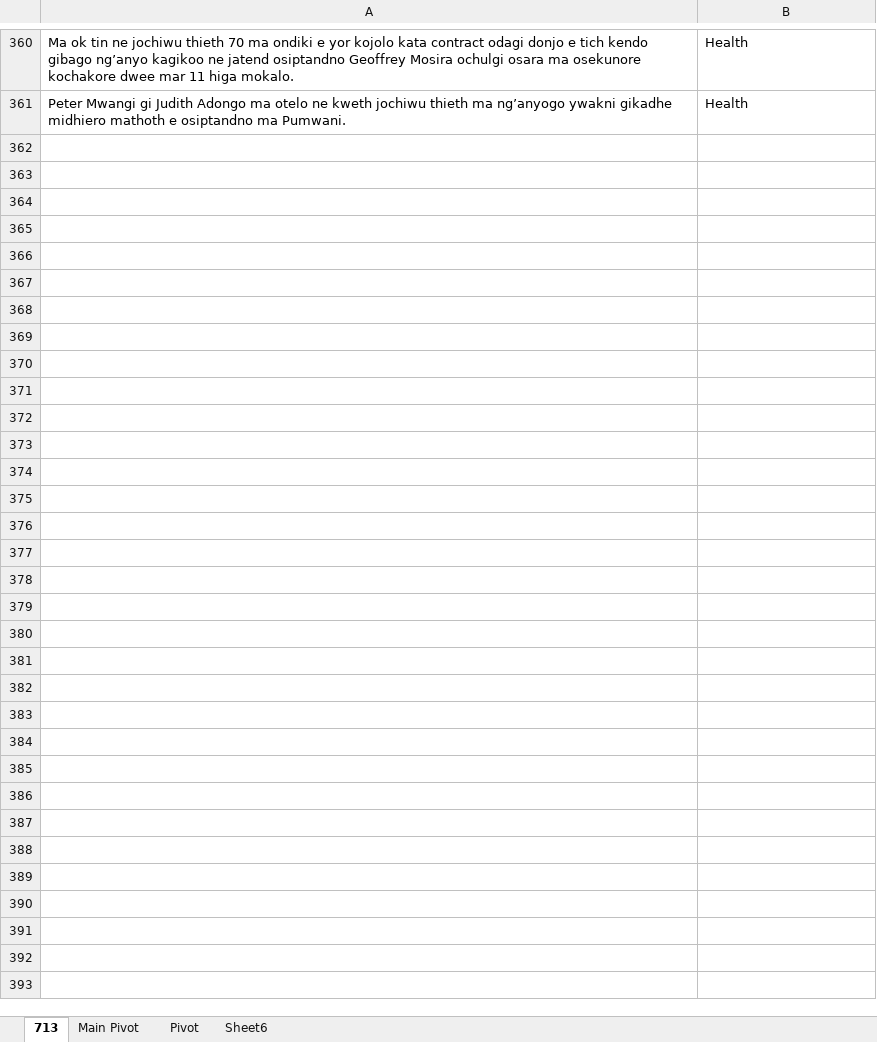
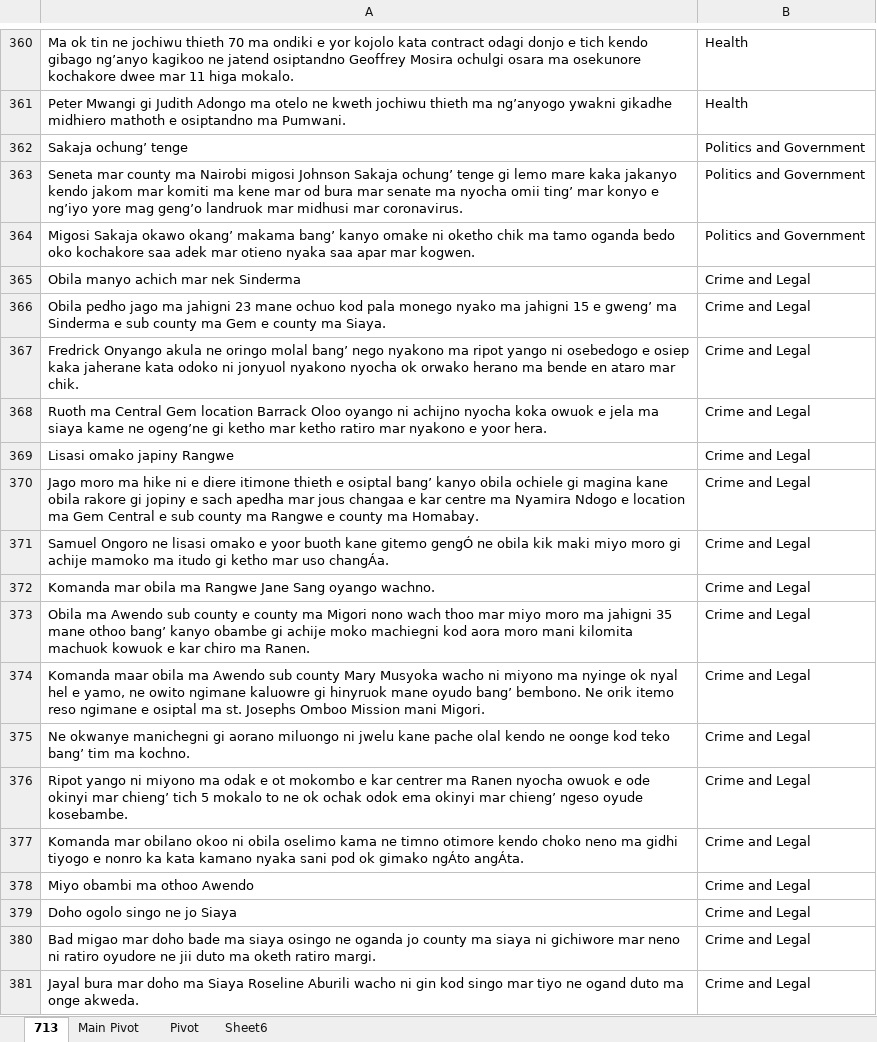
Before and after one commit to Pogayo/Luo-News-Dataset, an Excel workbook: LUO.xlsx, sheet 713, drawn as a sheet; only a part is shown, gaps mark what is left out; values as stored, in another font and other column widths than the file's, no borders; the diff covers the shown part only; the diff names each change by its address in the sheet, - before the commit and + after, or states it on an @@ line.

```diff
--- a/LUO.xlsx (sheet 713)
+++ b/LUO.xlsx (sheet 713)
+row 362: Sakaja ochung’ tenge | Politics and Government
+row 363: Seneta mar county ma Nairobi migosi Johnson Sakaja ochung’ tenge gi lemo mare kaka jakanyo kendo jakom mar komiti ma kene mar od bura mar senate ma nyocha omii ting’ mar konyo e ng’iyo yore mag geng’o landruok mar midhusi mar coronavirus. | Politics and Government
+row 364: Migosi Sakaja okawo okang’ makama bang’ kanyo omake ni oketho chik ma tamo oganda bedo oko kochakore saa adek mar otieno nyaka saa apar mar kogwen. | Politics and Government
+row 365: Obila manyo achich mar nek Sinderma | Crime and Legal
+row 366: Obila pedho jago ma jahigni 23 mane ochuo kod pala monego nyako ma jahigni 15 e gweng’ ma Sinderma e sub county ma Gem e county ma Siaya. | Crime and Legal
+row 367: Fredrick Onyango akula ne oringo molal bang’ nego nyakono ma ripot yango ni osebedogo e osiep kaka jaherane kata odoko ni jonyuol nyakono nyocha ok orwako herano ma bende en ataro mar chik. | Crime and Legal
+row 368: Ruoth ma Central Gem location Barrack Oloo oyango ni achijno nyocha koka owuok e jela ma siaya kame ne ogeng’ne gi ketho mar ketho ratiro mar nyakono e yoor hera. | Crime and Legal
+row 369: Lisasi omako japiny Rangwe | Crime and Legal
+row 370: Jago moro ma hike ni e diere itimone thieth e osiptal bang’ kanyo obila ochiele gi magina kane obila rakore gi jopiny e sach apedha mar jous changaa e kar centre ma Nyamira Ndogo e location ma Gem Central e sub county ma Rangwe e county ma Homabay. | Crime and Legal
+row 371: Samuel Ongoro ne lisasi omako e yoor buoth kane gitemo gengÓ ne obila kik maki miyo moro gi achije mamoko ma itudo gi ketho mar uso changÁa. | Crime and Legal
+row 372: Komanda mar obila ma Rangwe Jane Sang oyango wachno. | Crime and Legal
+row 373: Obila ma Awendo sub county e county ma Migori nono wach thoo mar miyo moro ma jahigni 35 mane othoo bang’ kanyo obambe gi achije moko machiegni kod aora moro mani kilomita machuok kowuok e kar chiro ma Ranen. | Crime and Legal
+row 374: Komanda maar obila ma Awendo sub county Mary Musyoka wacho ni miyono ma nyinge ok nyal hel e yamo, ne owito ngimane kaluowre gi hinyruok mane oyudo bang’ bembono. Ne orik itemo reso ngimane e osiptal ma st. Josephs Omboo Mission mani Migori. | Crime and Legal
+row 375: Ne okwanye manichegni gi aorano miluongo ni jwelu kane pache olal kendo ne oonge kod teko bang’ tim ma kochno. | Crime and Legal
+row 376: Ripot yango ni miyono ma odak e ot mokombo e kar centrer ma Ranen nyocha owuok e ode okinyi mar chieng’ tich 5 mokalo to ne ok ochak odok ema okinyi mar chieng’ ngeso oyude kosebambe. | Crime and Legal
+row 377: Komanda mar obilano okoo ni obila oselimo kama ne timno otimore kendo choko neno ma gidhi tiyogo e nonro ka kata kamano nyaka sani pod ok gimako ngÁto angÁta. | Crime and Legal
+row 378: Miyo obambi ma othoo Awendo | Crime and Legal
+row 379: Doho ogolo singo ne jo Siaya | Crime and Legal
+row 380: Bad migao mar doho bade ma siaya osingo ne oganda jo county ma siaya ni gichiwore mar neno ni ratiro oyudore ne jii duto ma oketh ratiro margi. | Crime and Legal
+row 381: Jayal bura mar doho ma Siaya Roseline Aburili wacho ni gin kod singo mar tiyo ne ogand duto ma onge akweda. | Crime and Legal
```
Also changed, not shown: 38 added rows and cell formats elsewhere in this sheet, sheet Main Pivot, formulas that keep their value, 3 other files.
